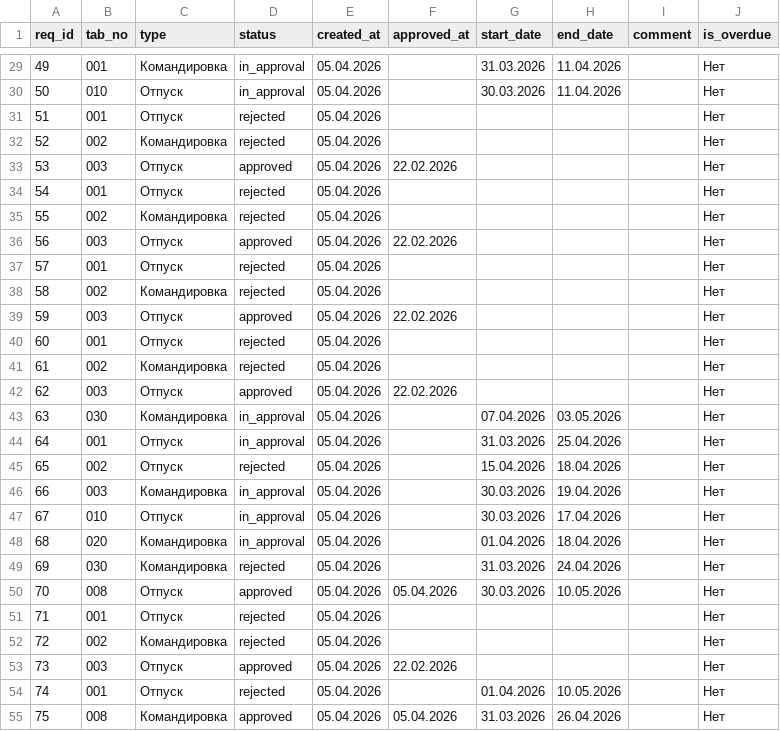
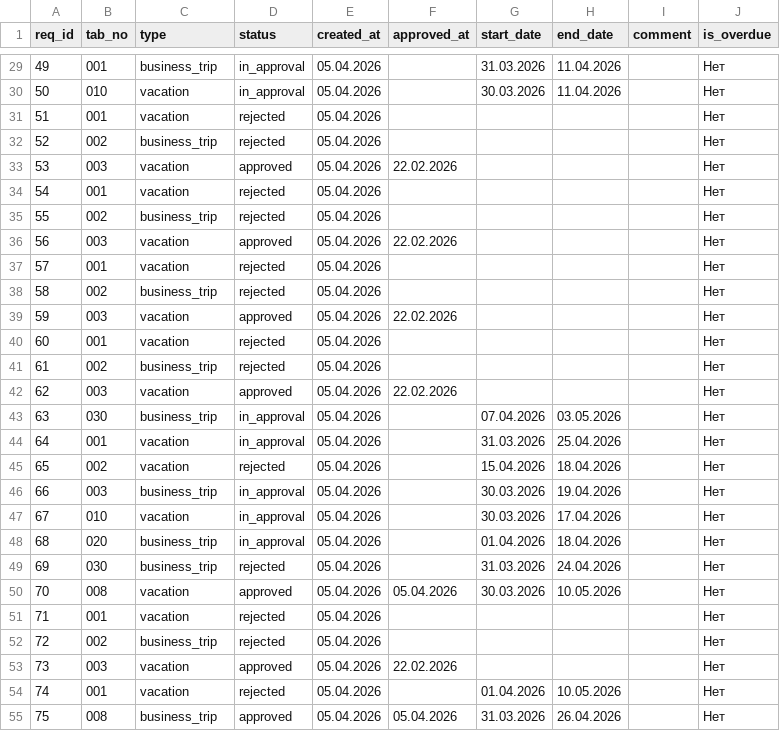
Before and after one commit to Helen11-png/coursework_2nd_term_bachelor, a CSV file: data/requests.csv, drawn as a sheet; only a part is shown, gaps mark what is left out; the diff covers the shown part only.

```diff
--- a/data/requests.csv
+++ b/data/requests.csv
@@ -29,27 +29,27 @@ req_id,tab_no,type,status,created_at,approved_at,start_date,end_date,comment,is_
-49,001,Командировка,in_approval,05.04.2026,,31.03.2026,11.04.2026,,Нет
-50,010,Отпуск,in_approval,05.04.2026,,30.03.2026,11.04.2026,,Нет
-51,001,Отпуск,rejected,05.04.2026,,,,,Нет
-52,002,Командировка,rejected,05.04.2026,,,,,Нет
-53,003,Отпуск,approved,05.04.2026,22.02.2026,,,,Нет
-54,001,Отпуск,rejected,05.04.2026,,,,,Нет
-55,002,Командировка,rejected,05.04.2026,,,,,Нет
-56,003,Отпуск,approved,05.04.2026,22.02.2026,,,,Нет
-57,001,Отпуск,rejected,05.04.2026,,,,,Нет
-58,002,Командировка,rejected,05.04.2026,,,,,Нет
-59,003,Отпуск,approved,05.04.2026,22.02.2026,,,,Нет
-60,001,Отпуск,rejected,05.04.2026,,,,,Нет
-61,002,Командировка,rejected,05.04.2026,,,,,Нет
-62,003,Отпуск,approved,05.04.2026,22.02.2026,,,,Нет
-63,030,Командировка,in_approval,05.04.2026,,07.04.2026,03.05.2026,,Нет
-64,001,Отпуск,in_approval,05.04.2026,,31.03.2026,25.04.2026,,Нет
-65,002,Отпуск,rejected,05.04.2026,,15.04.2026,18.04.2026,,Нет
-66,003,Командировка,in_approval,05.04.2026,,30.03.2026,19.04.2026,,Нет
-67,010,Отпуск,in_approval,05.04.2026,,30.03.2026,17.04.2026,,Нет
-68,020,Командировка,in_approval,05.04.2026,,01.04.2026,18.04.2026,,Нет
-69,030,Командировка,rejected,05.04.2026,,31.03.2026,24.04.2026,,Нет
-70,008,Отпуск,approved,05.04.2026,05.04.2026,30.03.2026,10.05.2026,,Нет
-71,001,Отпуск,rejected,05.04.2026,,,,,Нет
-72,002,Командировка,rejected,05.04.2026,,,,,Нет
-73,003,Отпуск,approved,05.04.2026,22.02.2026,,,,Нет
-74,001,Отпуск,rejected,05.04.2026,,01.04.2026,10.05.2026,,Нет
-75,008,Командировка,approved,05.04.2026,05.04.2026,31.03.2026,26.04.2026,,Нет
+49,001,business_trip,in_approval,05.04.2026,,31.03.2026,11.04.2026,,Нет
+50,010,vacation,in_approval,05.04.2026,,30.03.2026,11.04.2026,,Нет
+51,001,vacation,rejected,05.04.2026,,,,,Нет
+52,002,business_trip,rejected,05.04.2026,,,,,Нет
+53,003,vacation,approved,05.04.2026,22.02.2026,,,,Нет
+54,001,vacation,rejected,05.04.2026,,,,,Нет
+55,002,business_trip,rejected,05.04.2026,,,,,Нет
+56,003,vacation,approved,05.04.2026,22.02.2026,,,,Нет
+57,001,vacation,rejected,05.04.2026,,,,,Нет
+58,002,business_trip,rejected,05.04.2026,,,,,Нет
+59,003,vacation,approved,05.04.2026,22.02.2026,,,,Нет
+60,001,vacation,rejected,05.04.2026,,,,,Нет
+61,002,business_trip,rejected,05.04.2026,,,,,Нет
+62,003,vacation,approved,05.04.2026,22.02.2026,,,,Нет
+63,030,business_trip,in_approval,05.04.2026,,07.04.2026,03.05.2026,,Нет
+64,001,vacation,in_approval,05.04.2026,,31.03.2026,25.04.2026,,Нет
+65,002,vacation,rejected,05.04.2026,,15.04.2026,18.04.2026,,Нет
+66,003,business_trip,in_approval,05.04.2026,,30.03.2026,19.04.2026,,Нет
+67,010,vacation,in_approval,05.04.2026,,30.03.2026,17.04.2026,,Нет
+68,020,business_trip,in_approval,05.04.2026,,01.04.2026,18.04.2026,,Нет
+69,030,business_trip,rejected,05.04.2026,,31.03.2026,24.04.2026,,Нет
+70,008,vacation,approved,05.04.2026,05.04.2026,30.03.2026,10.05.2026,,Нет
+71,001,vacation,rejected,05.04.2026,,,,,Нет
+72,002,business_trip,rejected,05.04.2026,,,,,Нет
+73,003,vacation,approved,05.04.2026,22.02.2026,,,,Нет
+74,001,vacation,rejected,05.04.2026,,01.04.2026,10.05.2026,,Нет
+75,008,business_trip,approved,05.04.2026,05.04.2026,31.03.2026,26.04.2026,,Нет
```
Also changed, not shown: 78 edited cells elsewhere in this file, 2 other files.
